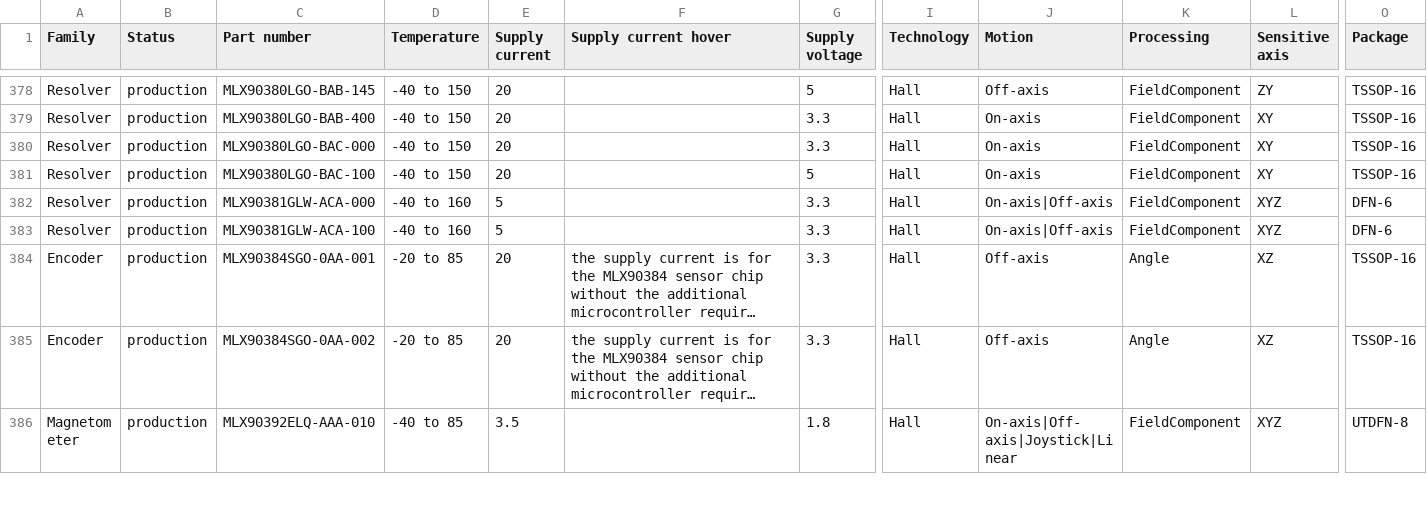
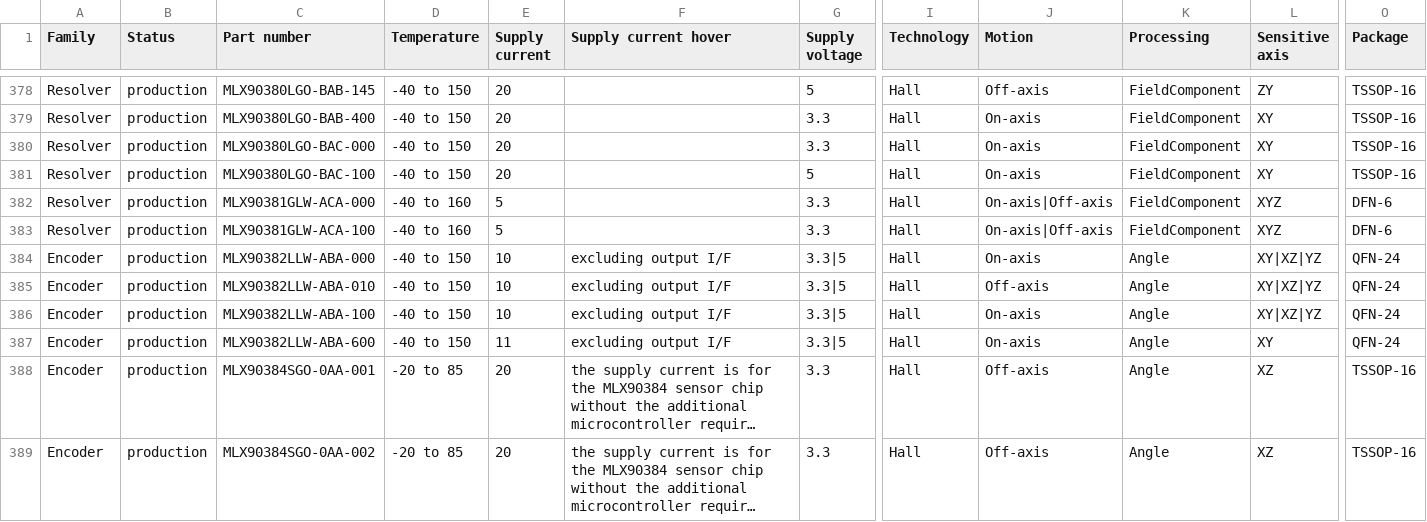
Before and after one commit to MelexisBC/Wizard--Magnetic-Position-Sensor-ICs-Data, a CSV file: Magnetic-position-sensor-ICs-Wizard-Data.csv, drawn as a sheet; only a part is shown, gaps mark what is left out; the shorter side is filled out with more unchanged rows; long unchanged cells end in …; rows hold the shown columns only; the diff names each change by its address in the sheet, - before the commit and + after, or states it on an @@ line.

Commit message:
Wizard - Magnetic position sensor ICs - Google sheet updated

```diff
--- a/Magnetic-position-sensor-ICs-Wizard-Data.csv
+++ b/Magnetic-position-sensor-ICs-Wizard-Data.csv
+row 384: Encoder | production | MLX90382LLW-ABA-000 | -40 to 150 | 10 | excluding output I/F | 3.3|5 | Hall | On-axis | Angle | XY|XZ|YZ | QFN-24
+row 385: Encoder | production | MLX90382LLW-ABA-010 | -40 to 150 | 10 | excluding output I/F | 3.3|5 | Hall | Off-axis | Angle | XY|XZ|YZ | QFN-24
+row 386: Encoder | production | MLX90382LLW-ABA-100 | -40 to 150 | 10 | excluding output I/F | 3.3|5 | Hall | On-axis | Angle | XY|XZ|YZ | QFN-24
+row 387: Encoder | production | MLX90382LLW-ABA-600 | -40 to 150 | 11 | excluding output I/F | 3.3|5 | Hall | On-axis | Angle | XY | QFN-24
```
